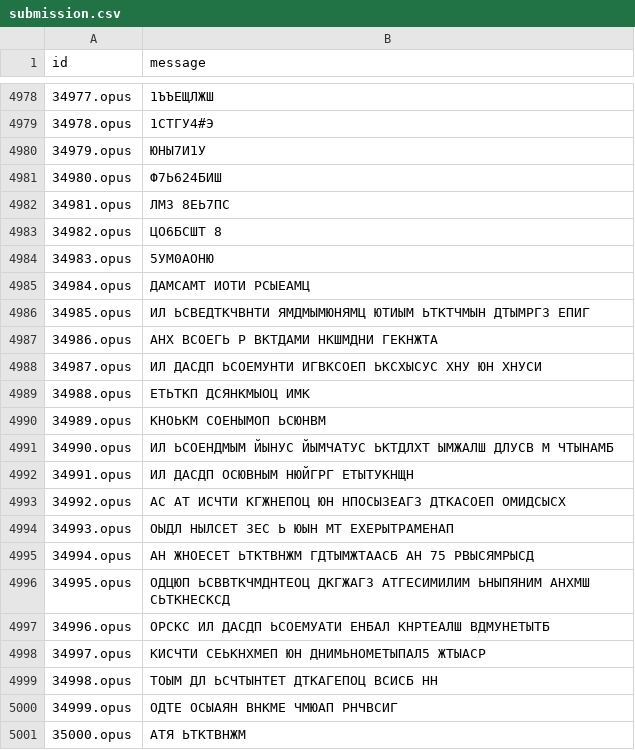
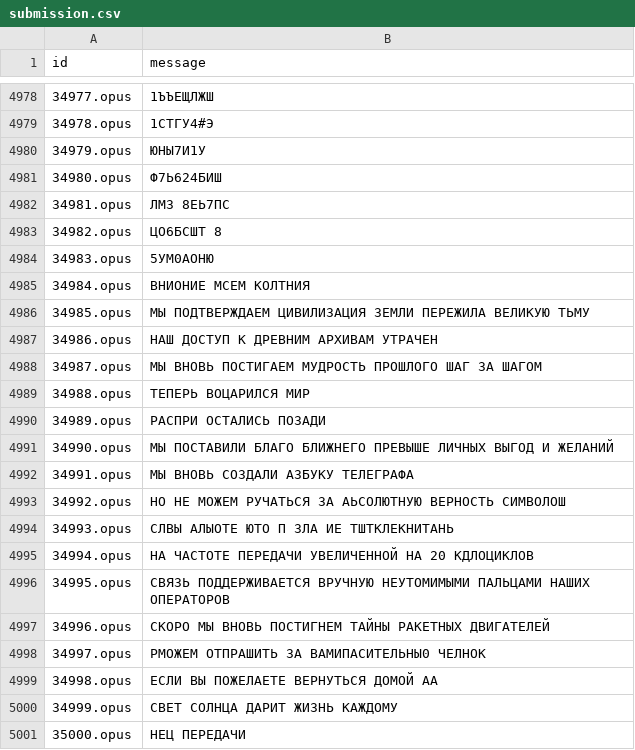
Before and after one commit to DesMonNt/KONTUR_CONTEST_2025, a CSV file: submission.csv, drawn as a sheet; only a part is shown, gaps mark what is left out.

```diff
--- a/submission.csv
+++ b/submission.csv
@@ -4984,18 +4984,18 @@ id,message
 34983.opus,5УМ0АОНЮ
-34984.opus,ДАМСАМТ ИОТИ РСЫЕАМЦ
-34985.opus,ИЛ ЬСВЕДТКЧВНТИ ЯМДМЫМЮНЯМЦ ЮТИЫМ ЬТКТЧМЫН ДТЫМРГЗ ЕПИГ
-34986.opus,АНХ ВСОЕГЬ Р ВКТДАМИ НКШМДНИ ГЕКНЖТА
-34987.opus,ИЛ ДАСДП ЬСОЕМУНТИ ИГВКСОЕП ЬКСХЫСУС ХНУ ЮН ХНУСИ
-34988.opus,ЕТЬТКП ДСЯНКМЫОЦ ИМК
-34989.opus,КНОЬКМ СОЕНЫМОП ЬСЮНВМ
-34990.opus,ИЛ ЬСОЕНДМЫМ ЙЫНУС ЙЫМЧАТУС ЬКТДЛХТ ЫМЖАЛШ ДЛУСВ М ЧТЫНАМБ
-34991.opus,ИЛ ДАСДП ОСЮВНЫМ НЮЙГРГ ЕТЫТУКНЩН
-34992.opus,АС АТ ИСЧТИ КГЖНЕПОЦ ЮН НПОСЫЗЕАГЗ ДТКАСОЕП ОМИДСЫСХ
-34993.opus,ОЫДЛ НЫЛСЕТ ЗЕС Ь ЮЫН МТ ЕХЕРЫТРАМЕНАП
-34994.opus,АН ЖНОЕСЕТ ЬТКТВНЖМ ГДТЫМЖТААСБ АН 75 РВЫСЯМРЫСД
-34995.opus,ОДЦЮП ЬСВВТКЧМДНТЕОЦ ДКГЖАГЗ АТГЕСИМИЛИМ ЬНЫПЯНИМ АНХМШ СЬТКНЕСКСД
-34996.opus,ОРСКС ИЛ ДАСДП ЬСОЕМУАТИ ЕНБАЛ КНРТЕАЛШ ВДМУНЕТЫТБ
-34997.opus,КИСЧТИ СЕЬКНХМЕП ЮН ДНИМЬНОМЕТЫПАЛ5 ЖТЫАСР
-34998.opus,ТОЫМ ДЛ ЬСЧТЫНТЕТ ДТКАГЕПОЦ ВСИСБ НН
-34999.opus,ОДТЕ ОСЫАЯН ВНКМЕ ЧМЮАП РНЧВСИГ
-35000.opus,АТЯ ЬТКТВНЖМ
+34984.opus,ВНИОНИЕ МСЕМ КОЛТНИЯ
+34985.opus,МЫ ПОДТВЕРЖДАЕМ ЦИВИЛИЗАЦИЯ ЗЕМЛИ ПЕРЕЖИЛА ВЕЛИКУЮ ТЬМУ
+34986.opus,НАШ ДОСТУП К ДРЕВНИМ АРХИВАМ УТРАЧЕН
+34987.opus,МЫ ВНОВЬ ПОСТИГАЕМ МУДРОСТЬ ПРОШЛОГО ШАГ ЗА ШАГОМ
+34988.opus,ТЕПЕРЬ ВОЦАРИЛСЯ МИР
+34989.opus,РАСПРИ ОСТАЛИСЬ ПОЗАДИ
+34990.opus,МЫ ПОСТАВИЛИ БЛАГО БЛИЖНЕГО ПРЕВЫШЕ ЛИЧНЫХ ВЫГОД И ЖЕЛАНИЙ
+34991.opus,МЫ ВНОВЬ СОЗДАЛИ АЗБУКУ ТЕЛЕГРАФА
+34992.opus,НО НЕ МОЖЕМ РУЧАТЬСЯ ЗА АЬСОЛЮТНУЮ ВЕРНОСТЬ СИМВОЛОШ
+34993.opus,СЛВЫ АЛЫОТЕ ЮТО П ЗЛА ИЕ ТШТКЛЕКНИТАНЬ
+34994.opus,НА ЧАСТОТЕ ПЕРЕДАЧИ УВЕЛИЧЕННОЙ НА 20 КДЛОЦИКЛОВ
+34995.opus,СВЯЗЬ ПОДДЕРЖИВАЕТСЯ ВРУЧНУЮ НЕУТОМИМЫМИ ПАЛЬЦАМИ НАШИХ ОПЕРАТОРОВ
+34996.opus,СКОРО МЫ ВНОВЬ ПОСТИГНЕМ ТАЙНЫ РАКЕТНЫХ ДВИГАТЕЛЕЙ
+34997.opus,РМОЖЕМ ОТПРАШИТЬ ЗА ВАМИПАСИТЕЛЬНЫ0 ЧЕЛНОК
+34998.opus,ЕСЛИ ВЫ ПОЖЕЛАЕТЕ ВЕРНУТЬСЯ ДОМОЙ АА
+34999.opus,СВЕТ СОЛНЦА ДАРИТ ЖИЗНЬ КАЖДОМУ
+35000.opus,НЕЦ ПЕРЕДАЧИ
```
Also changed, not shown: 1 other file.
